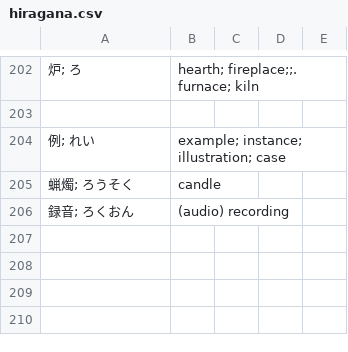
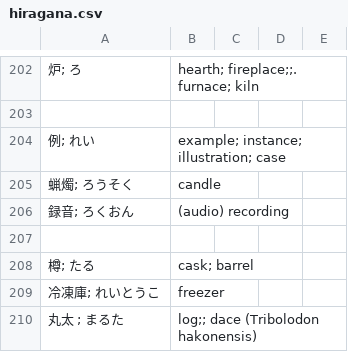
Before and after one commit to kamil-adam/anki, a CSV file: japan/hiragana.csv, drawn as a sheet; only a part is shown, gaps mark what is left out; the diff names each change by its address in the sheet, - before the commit and + after, or states it on an @@ line.

Commit message:
add japan

```diff
--- a/japan/hiragana.csv
+++ b/japan/hiragana.csv
+row 207: (empty)
+row 208: 樽; たる | cask; barrel
+row 209: 冷凍庫; れいとうこ | freezer
+row 210: 丸太 ; まるた | log;; dace (Tribolodon hakonensis)
```
